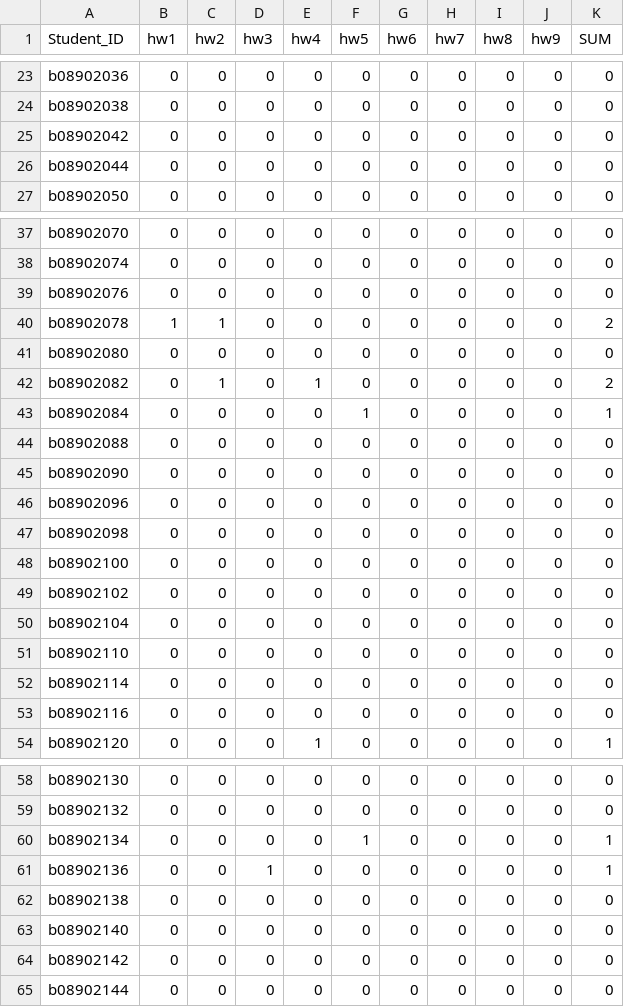
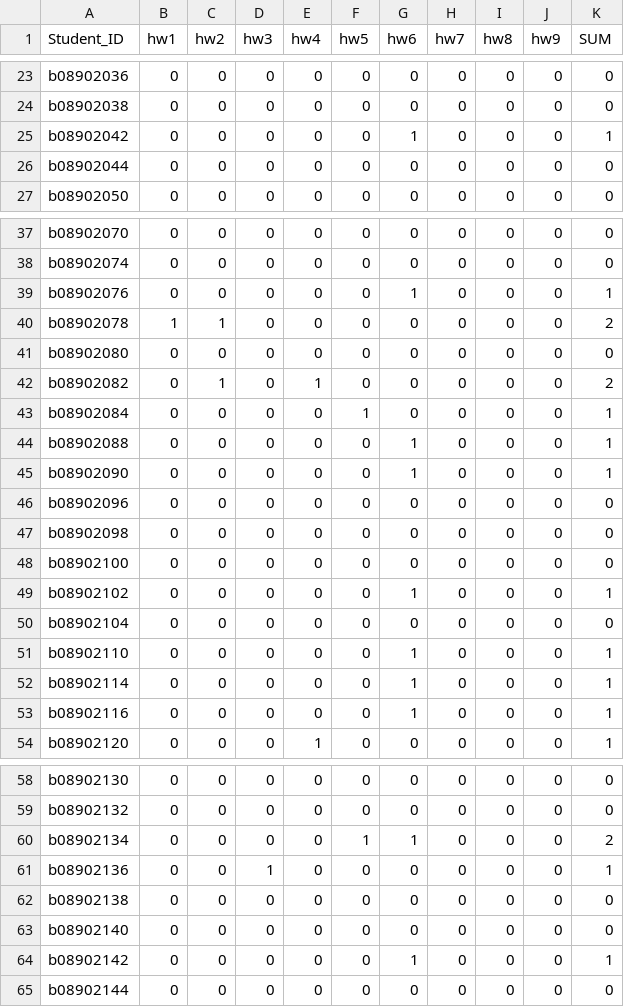
Before and after one commit to janice-cat/GenPhys2019FALL, a CSV file: VideoSummary.csv, drawn as a sheet; only a part is shown, gaps mark what is left out.

Commit message:
hw6 --  VideoSummary

```diff
--- a/VideoSummary.csv
+++ b/VideoSummary.csv
@@ -24,3 +24,3 @@ b08902036,0,0,0,0,0,0,0,0,0,0
 b08902038,0,0,0,0,0,0,0,0,0,0
-b08902042,0,0,0,0,0,0,0,0,0,0
+b08902042,0,0,0,0,0,1,0,0,0,1
 b08902044,0,0,0,0,0,0,0,0,0,0
@@ -38,3 +38,3 @@ b08902070,0,0,0,0,0,0,0,0,0,0
 b08902074,0,0,0,0,0,0,0,0,0,0
-b08902076,0,0,0,0,0,0,0,0,0,0
+b08902076,0,0,0,0,0,1,0,0,0,1
 b08902078,1,1,0,0,0,0,0,0,0,2
@@ -43,4 +43,4 @@ b08902082,0,1,0,1,0,0,0,0,0,2
 b08902084,0,0,0,0,1,0,0,0,0,1
-b08902088,0,0,0,0,0,0,0,0,0,0
-b08902090,0,0,0,0,0,0,0,0,0,0
+b08902088,0,0,0,0,0,1,0,0,0,1
+b08902090,0,0,0,0,0,1,0,0,0,1
 b08902096,0,0,0,0,0,0,0,0,0,0
@@ -48,7 +48,7 @@ b08902098,0,0,0,0,0,0,0,0,0,0
 b08902100,0,0,0,0,0,0,0,0,0,0
-b08902102,0,0,0,0,0,0,0,0,0,0
+b08902102,0,0,0,0,0,1,0,0,0,1
 b08902104,0,0,0,0,0,0,0,0,0,0
-b08902110,0,0,0,0,0,0,0,0,0,0
-b08902114,0,0,0,0,0,0,0,0,0,0
-b08902116,0,0,0,0,0,0,0,0,0,0
+b08902110,0,0,0,0,0,1,0,0,0,1
+b08902114,0,0,0,0,0,1,0,0,0,1
+b08902116,0,0,0,0,0,1,0,0,0,1
 b08902120,0,0,0,1,0,0,0,0,0,1
@@ -59,3 +59,3 @@ b08902130,0,0,0,0,0,0,0,0,0,0
 b08902132,0,0,0,0,0,0,0,0,0,0
-b08902134,0,0,0,0,1,0,0,0,0,1
+b08902134,0,0,0,0,1,1,0,0,0,2
 b08902136,0,0,1,0,0,0,0,0,0,1
@@ -63,3 +63,3 @@ b08902138,0,0,0,0,0,0,0,0,0,0
 b08902140,0,0,0,0,0,0,0,0,0,0
-b08902142,0,0,0,0,0,0,0,0,0,0
+b08902142,0,0,0,0,0,1,0,0,0,1
 b08902144,0,0,0,0,0,0,0,0,0,0
```
Also changed, not shown: 1 other file.
